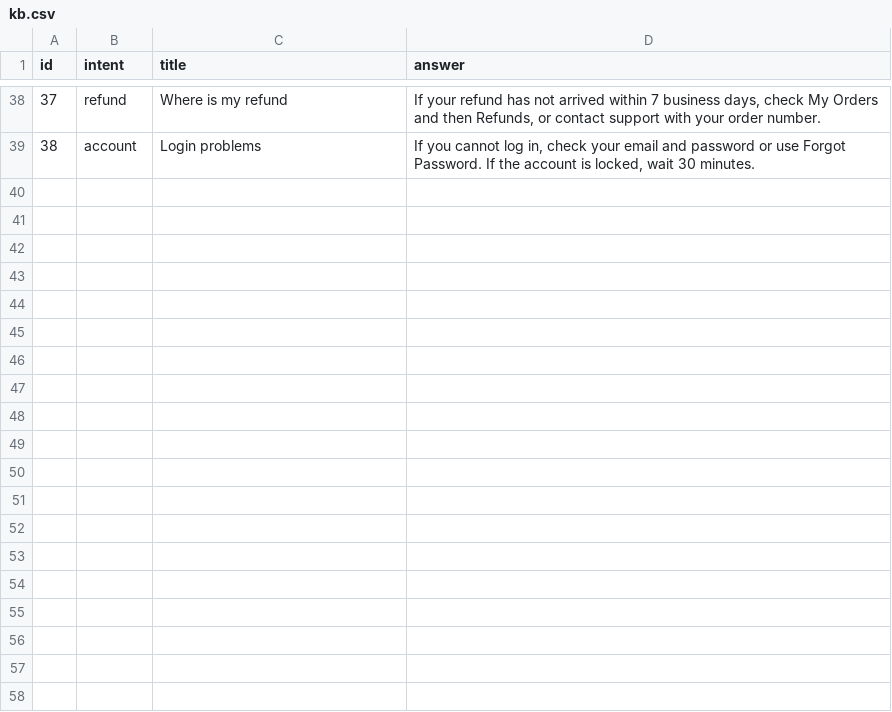
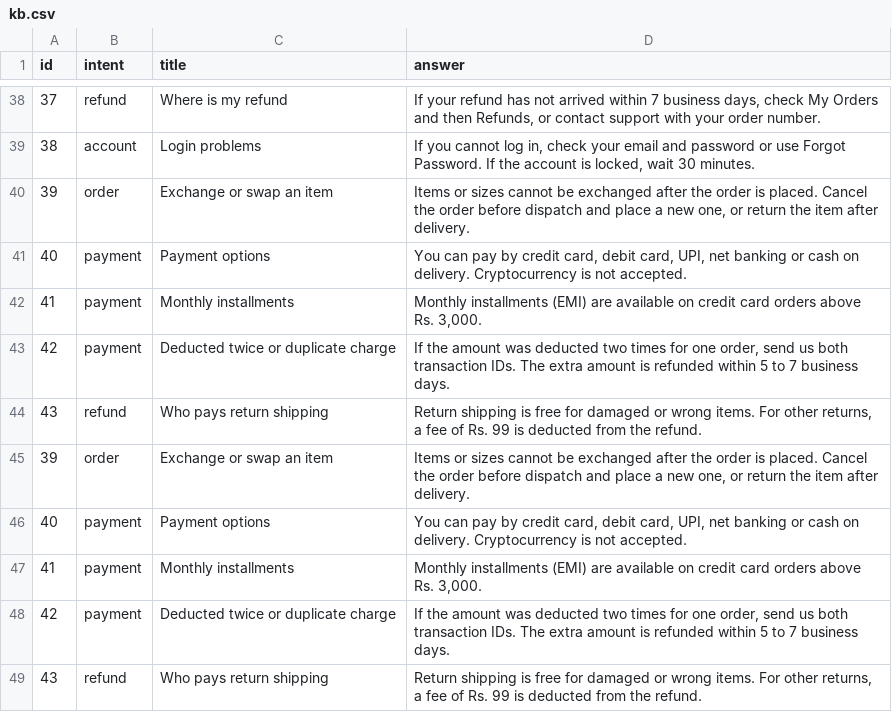
Before and after one commit to Keerthana-JD/BrandAssist-AI, a CSV file: ai/kb.csv, drawn as a sheet; only a part is shown, gaps mark what is left out; the diff names each change by its address in the sheet, - before the commit and + after, or states it on an @@ line.

Commit message:
BrandAssist AI: data, classifier, search, RAG and evaluation

```diff
--- a/ai/kb.csv
+++ b/ai/kb.csv
+row 40: 39 | order | Exchange or swap an item | Items or sizes cannot be exchanged after the order is placed. Cancel the order before dispatch and place a new one, or return the item after delivery.
+row 41: 40 | payment | Payment options | You can pay by credit card, debit card, UPI, net banking or cash on delivery. Cryptocurrency is not accepted.
+row 42: 41 | payment | Monthly installments | Monthly installments (EMI) are available on credit card orders above Rs. 3,000.
+row 43: 42 | payment | Deducted twice or duplicate charge | If the amount was deducted two times for one order, send us both transaction IDs. The extra amount is refunded within 5 to 7 business days.
+row 44: 43 | refund | Who pays return shipping | Return shipping is free for damaged or wrong items. For other returns, a fee of Rs. 99 is deducted from the refund.
+row 45: 39 | order | Exchange or swap an item | Items or sizes cannot be exchanged after the order is placed. Cancel the order before dispatch and place a new one, or return the item after delivery.
+row 46: 40 | payment | Payment options | You can pay by credit card, debit card, UPI, net banking or cash on delivery. Cryptocurrency is not accepted.
+row 47: 41 | payment | Monthly installments | Monthly installments (EMI) are available on credit card orders above Rs. 3,000.
+row 48: 42 | payment | Deducted twice or duplicate charge | If the amount was deducted two times for one order, send us both transaction IDs. The extra amount is refunded within 5 to 7 business days.
+row 49: 43 | refund | Who pays return shipping | Return shipping is free for damaged or wrong items. For other returns, a fee of Rs. 99 is deducted from the refund.
```
Also changed, not shown: 3 other files.
